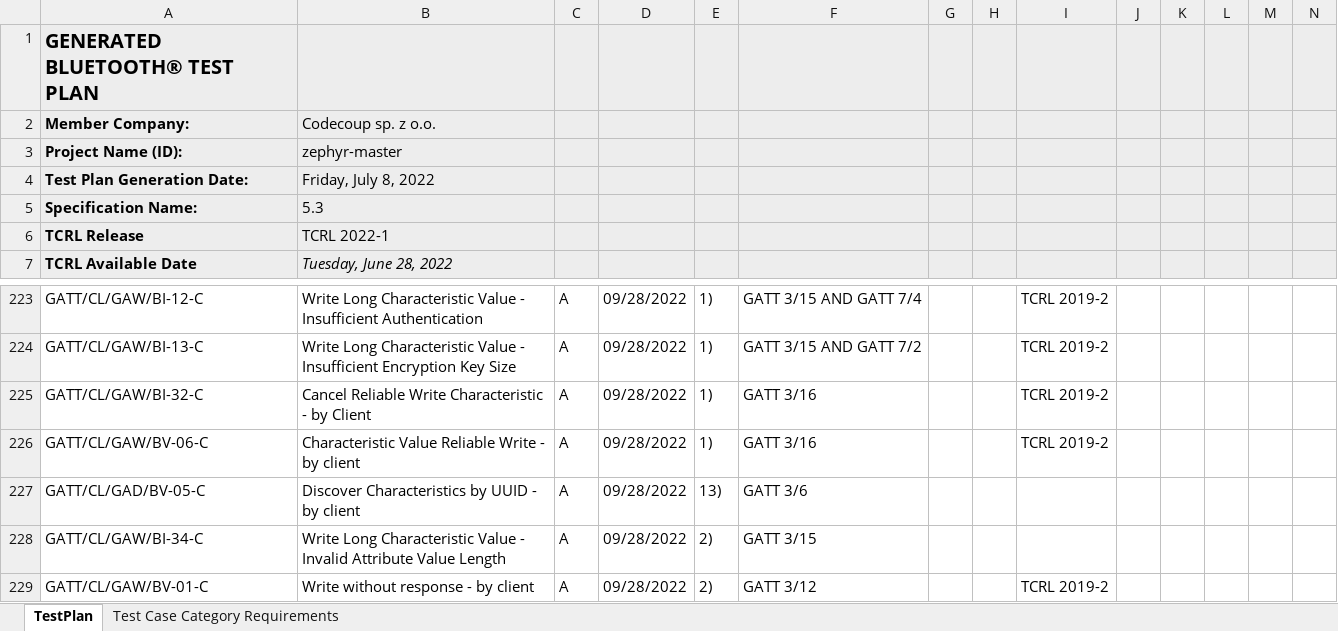
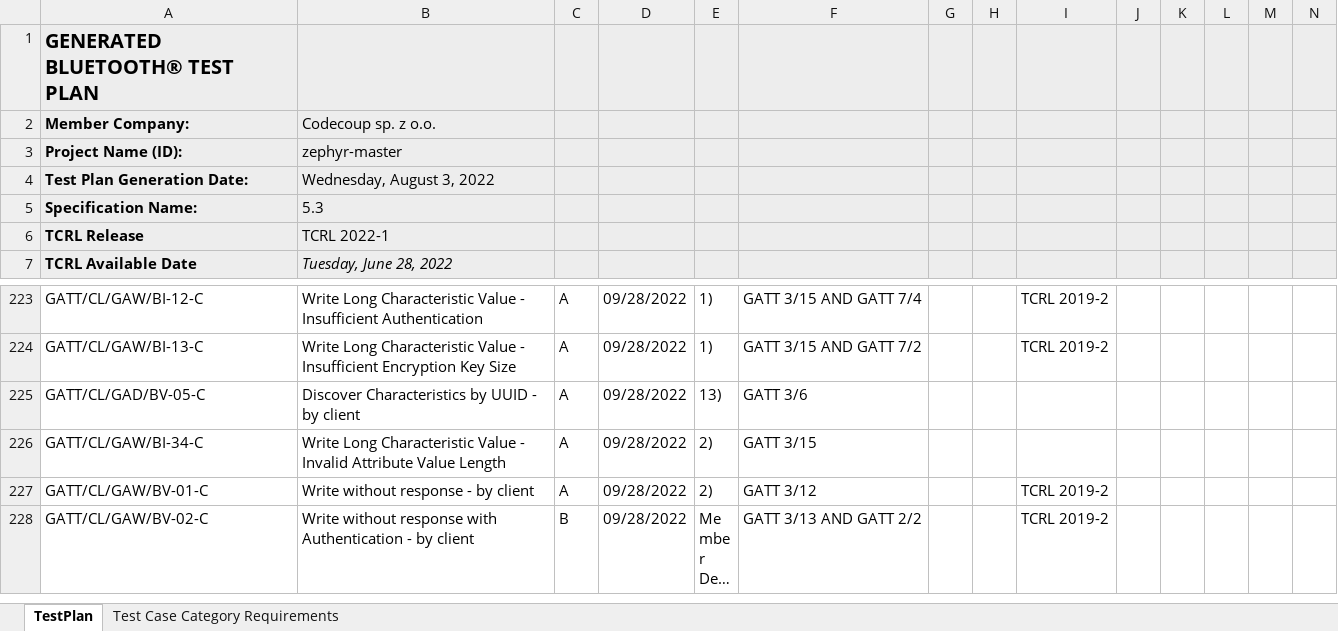
Before and after one commit to auto-pts/auto-pts, an Excel workbook: autopts/workspaces/zephyr/zephyr-master/zephyr-master.xlsx, sheet TestPlan, drawn as a sheet; only a part is shown, gaps mark what is left out; the shorter side is filled out with more unchanged rows; long unchanged cells end in …; values as stored, in another font and other column widths than the file's, no borders; rows hold the shown columns only; the diff names each change by its address in the sheet, - before the commit and + after, or states it on an @@ line.

Commit message:
zephyr: Disable GATT Client Reliable Write support
This is not supported by Zephyr.

```diff
--- a/autopts/workspaces/zephyr/zephyr-master/zephyr-master.xlsx (sheet TestPlan)
+++ b/autopts/workspaces/zephyr/zephyr-master/zephyr-master.xlsx (sheet TestPlan)
-B4: Friday, July 8, 2022
+B4: Wednesday, August 3, 2022
-row 225: GATT/CL/GAW/BI-32-C | Cancel Reliable Write Characteristic - by Client | A | 09/28/2022 | 1) | GATT 3/16 |  |  | TCRL 2019-2
-row 226: GATT/CL/GAW/BV-06-C | Characteristic Value Reliable Write - by client | A | 09/28/2022 | 1) | GATT 3/16 |  |  | TCRL 2019-2
```
Also changed, not shown: 1 other file.
